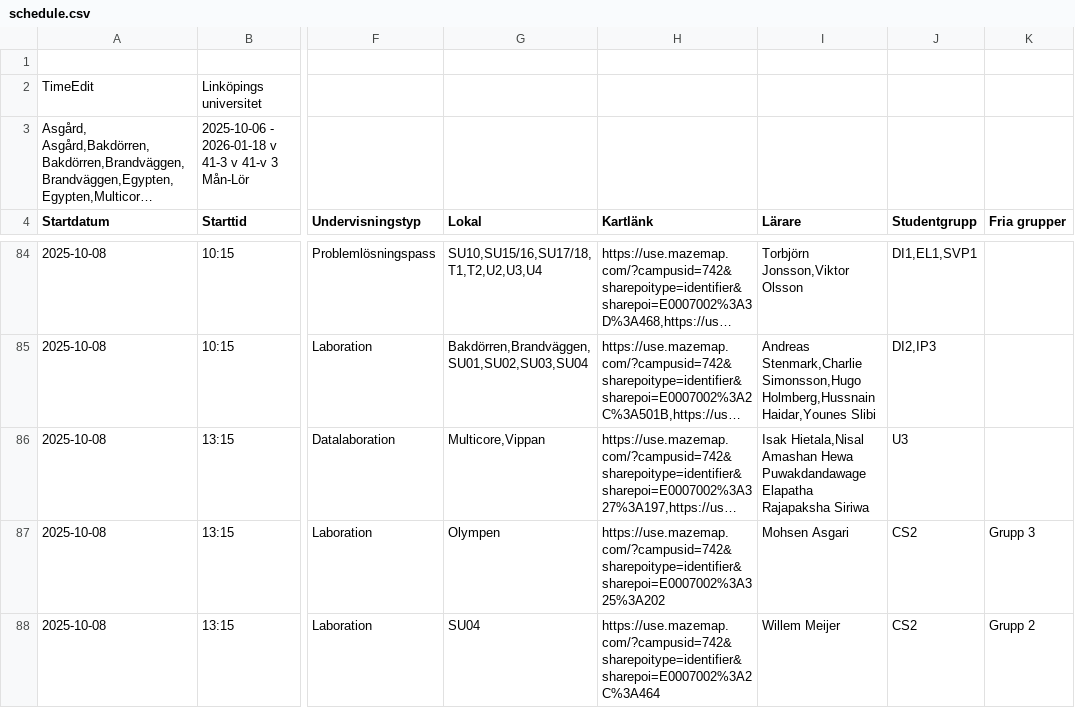
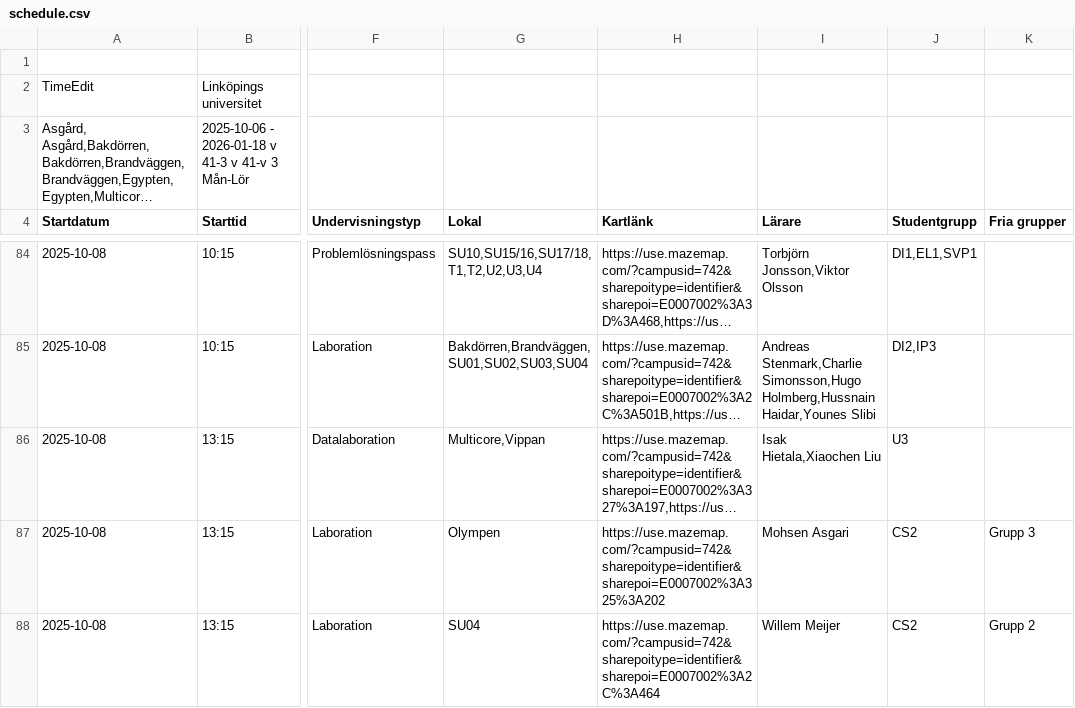
Before and after one commit to saltlakrits/saltlakrits.github.io, a CSV file: data/schedule.csv, drawn as a sheet; only a part is shown, gaps mark what is left out; long unchanged cells end in …; the diff names each change by its address in the sheet, - before the commit and + after, or states it on an @@ line.

```diff
--- a/data/schedule.csv
+++ b/data/schedule.csv
-I86 (Lärare): Isak Hietala,Nisal Amashan Hewa Puwakdandawage Elapatha Rajapaksha Siriwa
+I86 (Lärare): Isak Hietala,Xiaochen Liu
```
